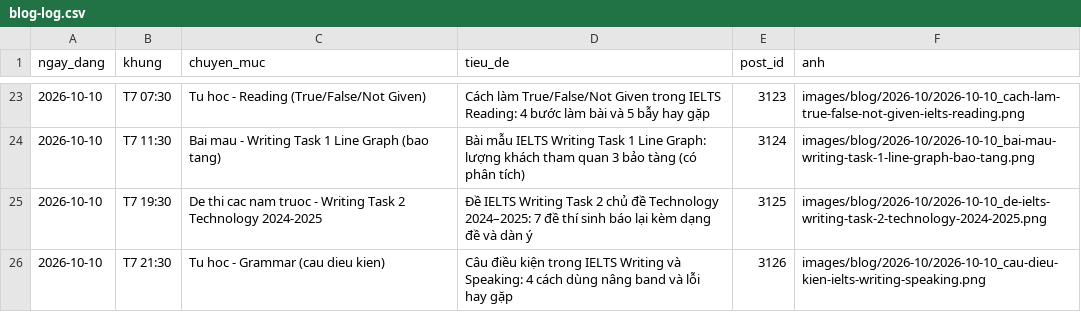
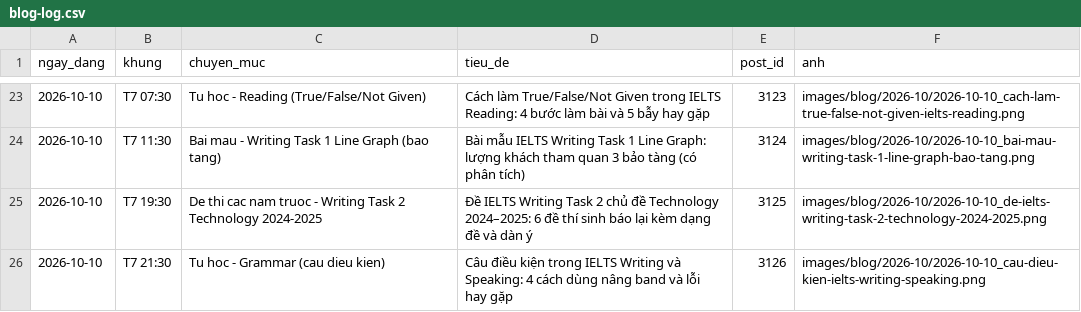
Before and after one commit to lengoctinh9405-hue/ieltsngoctinh-social-, a CSV file: blog-log.csv, drawn as a sheet; only a part is shown, gaps mark what is left out.

```diff
--- a/blog-log.csv
+++ b/blog-log.csv
@@ -24,3 +24,3 @@ ngay_dang,khung,chuyen_muc,tieu_de,post_id,anh
 2026-10-10,T7 11:30,Bai mau - Writing Task 1 Line Graph (bao tang),"Bài mẫu IELTS Writing Task 1 Line Graph: lượng khách tham quan 3 bảo tàng (có phân tích)",3124,images/blog/2026-10/2026-10-10_bai-mau-writing-task-1-line-graph-bao-tang.png
-2026-10-10,T7 19:30,De thi cac nam truoc - Writing Task 2 Technology 2024-2025,"Đề IELTS Writing Task 2 chủ đề Technology 2024–2025: 7 đề thí sinh báo lại kèm dạng đề và dàn ý",3125,images/blog/2026-10/2026-10-10_de-ielts-writing-task-2-technology-2024-2025.png
+2026-10-10,T7 19:30,De thi cac nam truoc - Writing Task 2 Technology 2024-2025,"Đề IELTS Writing Task 2 chủ đề Technology 2024–2025: 6 đề thí sinh báo lại kèm dạng đề và dàn ý",3125,images/blog/2026-10/2026-10-10_de-ielts-writing-task-2-technology-2024-2025.png
 2026-10-10,T7 21:30,Tu hoc - Grammar (cau dieu kien),"Câu điều kiện trong IELTS Writing và Speaking: 4 cách dùng nâng band và lỗi hay gặp",3126,images/blog/2026-10/2026-10-10_cau-dieu-kien-ielts-writing-speaking.png
```
Also changed, not shown: 1 other file.
